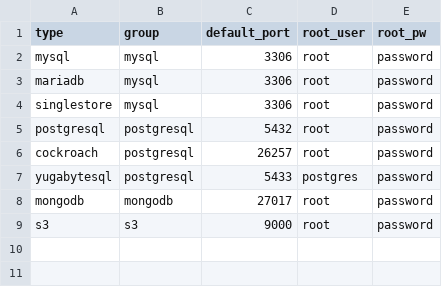
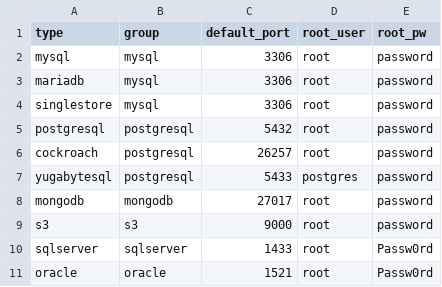
Before and after one commit to arcionlabs/arcion-loadgen, a CSV file: scripts/utils/map.csv, drawn as a sheet; the diff names each change by its address in the sheet, - before the commit and + after, or states it on an @@ line.

Commit message:
add mysql and oracle to map.csv

```diff
--- a/scripts/utils/map.csv
+++ b/scripts/utils/map.csv
+row 10: sqlserver | sqlserver | 1433 | root | Passw0rd
+row 11: oracle | oracle | 1521 | root | Passw0rd
```
Also changed, not shown: 1 other file.
